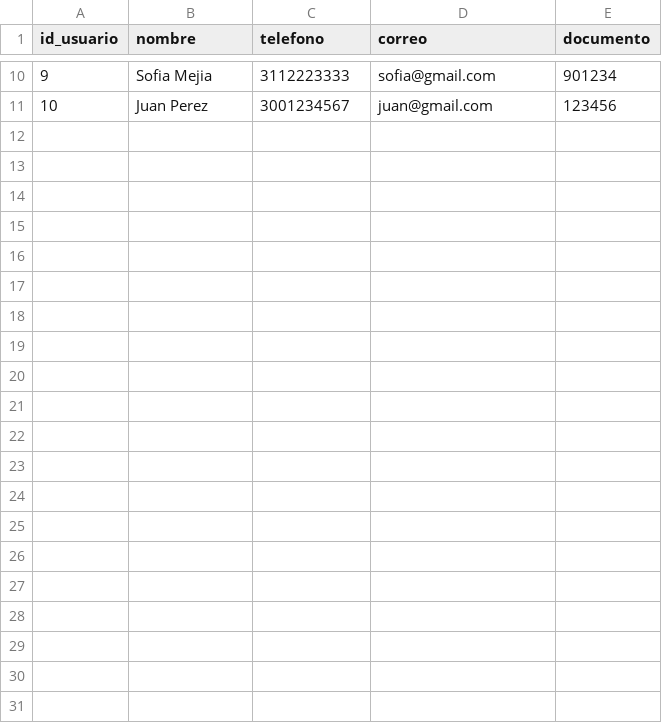
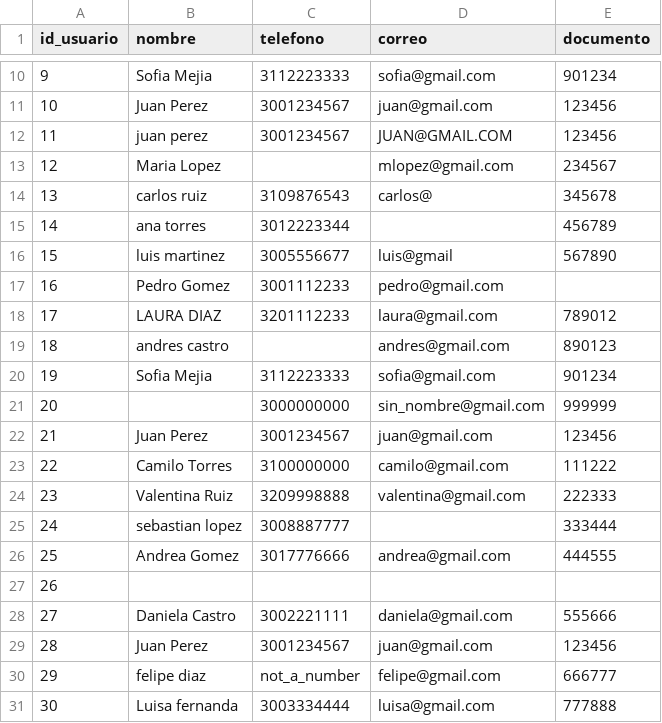
Before and after one commit to Marifersev/momento2NuevaTecnologias, a CSV file: data/raw/Usuario.csv, drawn as a sheet; only a part is shown, gaps mark what is left out.

```diff
--- a/data/raw/Usuario.csv
+++ b/data/raw/Usuario.csv
@@ -11 +11,21 @@ id_usuario,nombre,telefono,correo,documento
 10,Juan Perez,3001234567,juan@gmail.com,123456
+11,juan perez,3001234567,JUAN@GMAIL.COM,123456
+12, Maria Lopez, ,mlopez@gmail.com,234567
+13,carlos ruiz,3109876543,carlos@,345678
+14,ana torres,3012223344, ,456789
+15,luis martinez,3005556677,luis@gmail,567890
+16,Pedro Gomez,3001112233,pedro@gmail.com,
+17,LAURA DIAZ,3201112233,laura@gmail.com,789012
+18,andres castro, ,andres@gmail.com,890123
+19,Sofia Mejia,3112223333,sofia@gmail.com,901234
+20, ,3000000000,sin_nombre@gmail.com,999999
+21,Juan Perez,3001234567,juan@gmail.com,123456
+22,Camilo Torres,3100000000,camilo@gmail.com,111222
+23,Valentina Ruiz,3209998888,valentina@gmail.com,222333
+24,sebastian lopez,3008887777,,333444
+25,Andrea Gomez,3017776666,andrea@gmail.com,444555
+26, , , ,
+27,Daniela Castro,3002221111,daniela@gmail.com,555666
+28,Juan Perez ,3001234567,juan@gmail.com,123456
+29,felipe diaz,not_a_number,felipe@gmail.com,666777
+30,Luisa fernanda,3003334444,luisa@gmail.com,777888
```
Also changed, not shown: data/raw/Categoria.csv, data/raw/Comercio.csv, 3 other files.
